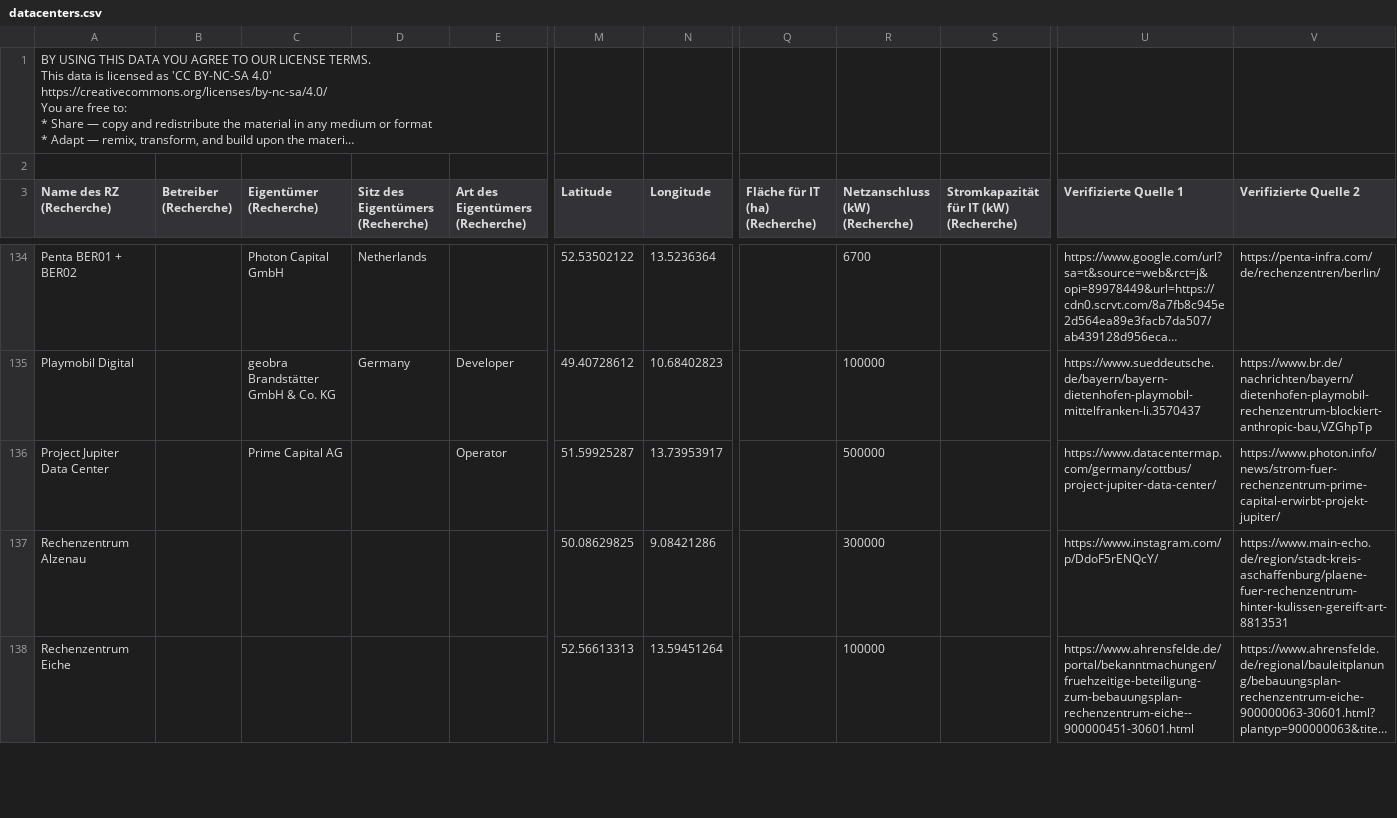
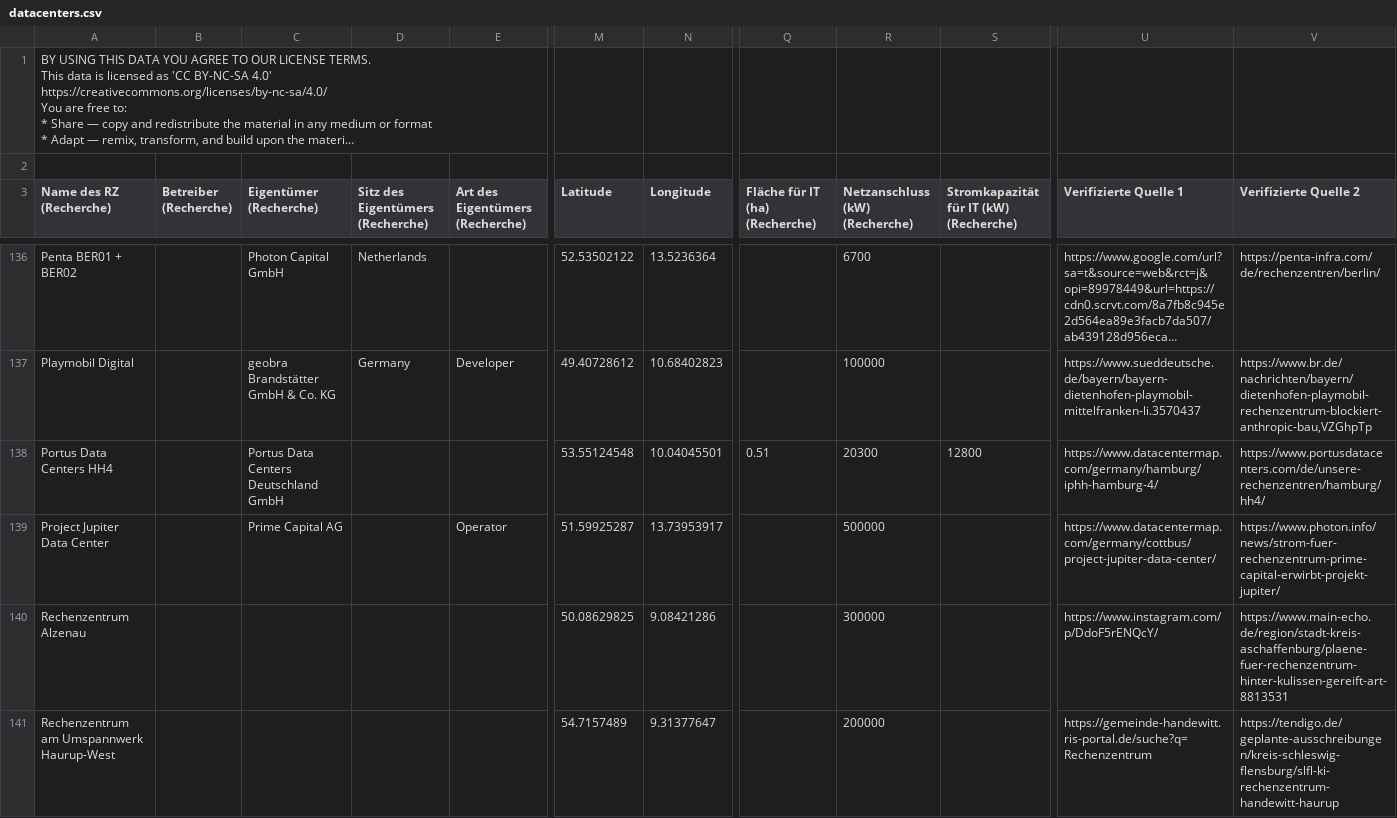
Before and after one commit to okfde/datacenters-map, a CSV file: public/data/datacenters.csv, drawn as a sheet; only a part is shown, gaps mark what is left out; the shorter side is filled out with more unchanged rows; long unchanged cells end in …; rows hold the shown columns only; the diff covers the shown part only; the diff names each change by its address in the sheet, - before the commit and + after, or states it on an @@ line.

```diff
--- a/public/data/datacenters.csv
+++ b/public/data/datacenters.csv
+row 138: Portus Data Centers HH4 |  | Portus Data Centers Deutschland GmbH |  |  | 53.55124548 | 10.04045501 | 0.51 | 20300 | 12800 | https://www.datacentermap.com/germany/hamburg/iphh-hamburg-4/ | https://www.portusdatacenters.com/de/unsere-rechenzentren/hamburg/hh4/
+row 141: Rechenzentrum am Umspannwerk Haurup-West |  |  |  |  | 54.7157489 | 9.31377647 |  | 200000 |  | https://gemeinde-handewitt.ris-portal.de/suche?q=Rechenzentrum | https://tendigo.de/geplante-ausschreibungen/kreis-schleswig-flensburg/slfl-ki-rechenzentrum-handewitt-haurup
```
Also changed, not shown: 5 added rows and 5 edited cells elsewhere in this file, 1 other file.
